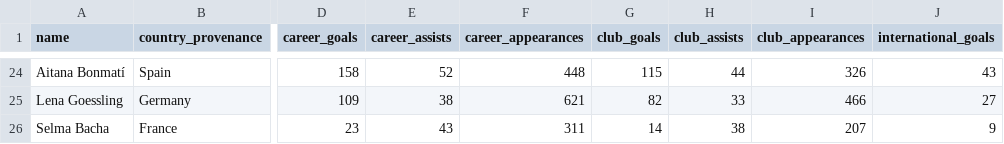
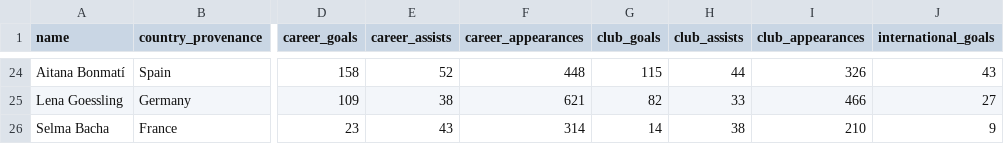
Before and after one commit to ginestra/sport-viz-experiment, a CSV file: public/data/players.csv, drawn as a sheet; only a part is shown, gaps mark what is left out; the diff covers the shown part only; the diff names each change by its address in the sheet, - before the commit and + after, or states it on an @@ line.

```diff
--- a/public/data/players.csv
+++ b/public/data/players.csv
-F26 (career_appearances): 311
+F26 (career_appearances): 314
-I26 (club_appearances): 207
+I26 (club_appearances): 210
```
Also changed, not shown: 32 edited cells elsewhere in this file.
